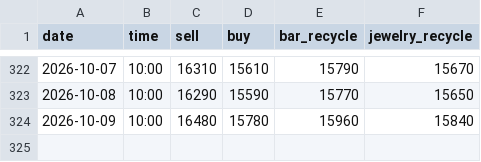
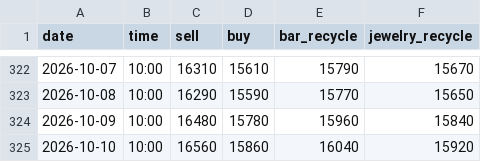
Before and after one commit to nmymdf/gold, a CSV file: data/shop.csv, drawn as a sheet; only a part is shown, gaps mark what is left out; the diff names each change by its address in the sheet, - before the commit and + after, or states it on an @@ line.

```diff
--- a/data/shop.csv
+++ b/data/shop.csv
+row 325: 2026-10-10 | 10:00 | 16560 | 15860 | 16040 | 15920
```
